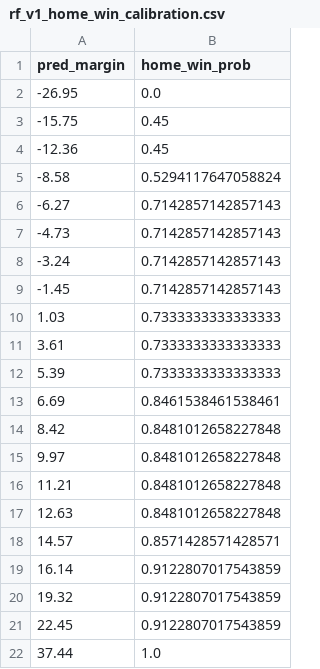
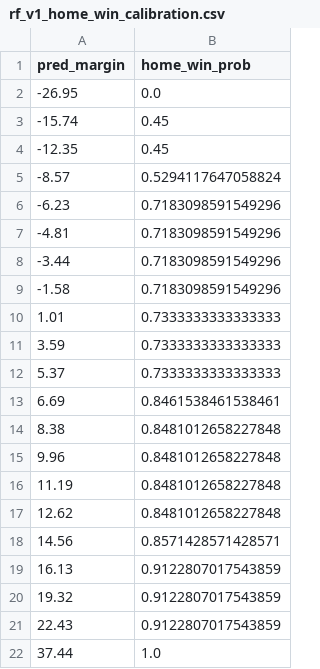
Before and after one commit to mostgood1/NCAAF-Predictions, a CSV file: models/rf_v1_home_win_calibration.csv, drawn as a sheet.

```diff
--- a/models/rf_v1_home_win_calibration.csv
+++ b/models/rf_v1_home_win_calibration.csv
@@ -2,21 +2,21 @@ pred_margin,home_win_prob
 -26.95,0.0
--15.75,0.45
--12.36,0.45
--8.58,0.5294117647058824
--6.27,0.7142857142857143
--4.73,0.7142857142857143
--3.24,0.7142857142857143
--1.45,0.7142857142857143
-1.03,0.7333333333333333
-3.61,0.7333333333333333
-5.39,0.7333333333333333
+-15.74,0.45
+-12.35,0.45
+-8.57,0.5294117647058824
+-6.23,0.7183098591549296
+-4.81,0.7183098591549296
+-3.44,0.7183098591549296
+-1.58,0.7183098591549296
+1.01,0.7333333333333333
+3.59,0.7333333333333333
+5.37,0.7333333333333333
 6.69,0.8461538461538461
-8.42,0.8481012658227848
-9.97,0.8481012658227848
-11.21,0.8481012658227848
-12.63,0.8481012658227848
-14.57,0.8571428571428571
-16.14,0.9122807017543859
+8.38,0.8481012658227848
+9.96,0.8481012658227848
+11.19,0.8481012658227848
+12.62,0.8481012658227848
+14.56,0.8571428571428571
+16.13,0.9122807017543859
 19.32,0.9122807017543859
-22.45,0.9122807017543859
+22.43,0.9122807017543859
 37.44,1.0
```
Also changed, not shown: 8 other files.
